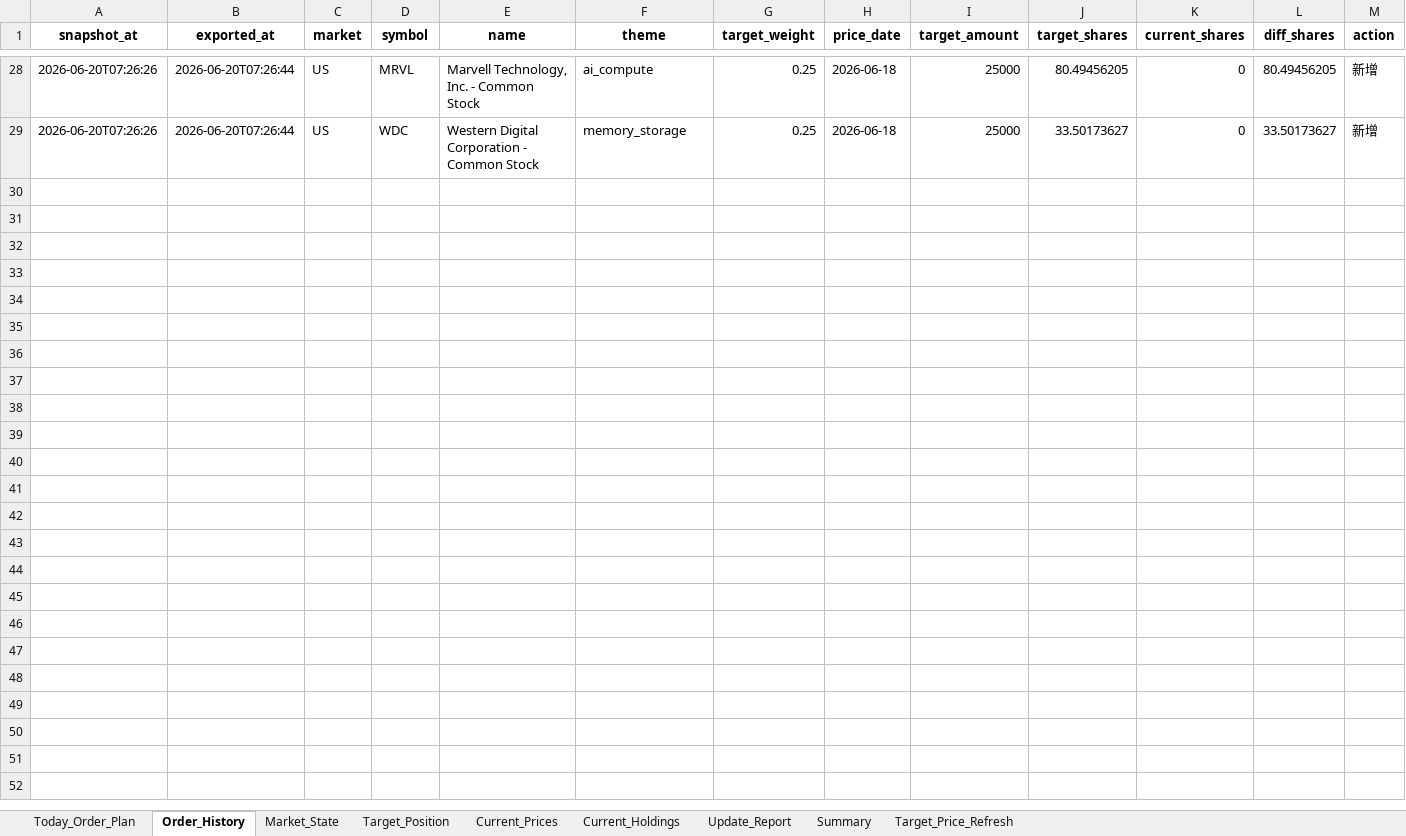
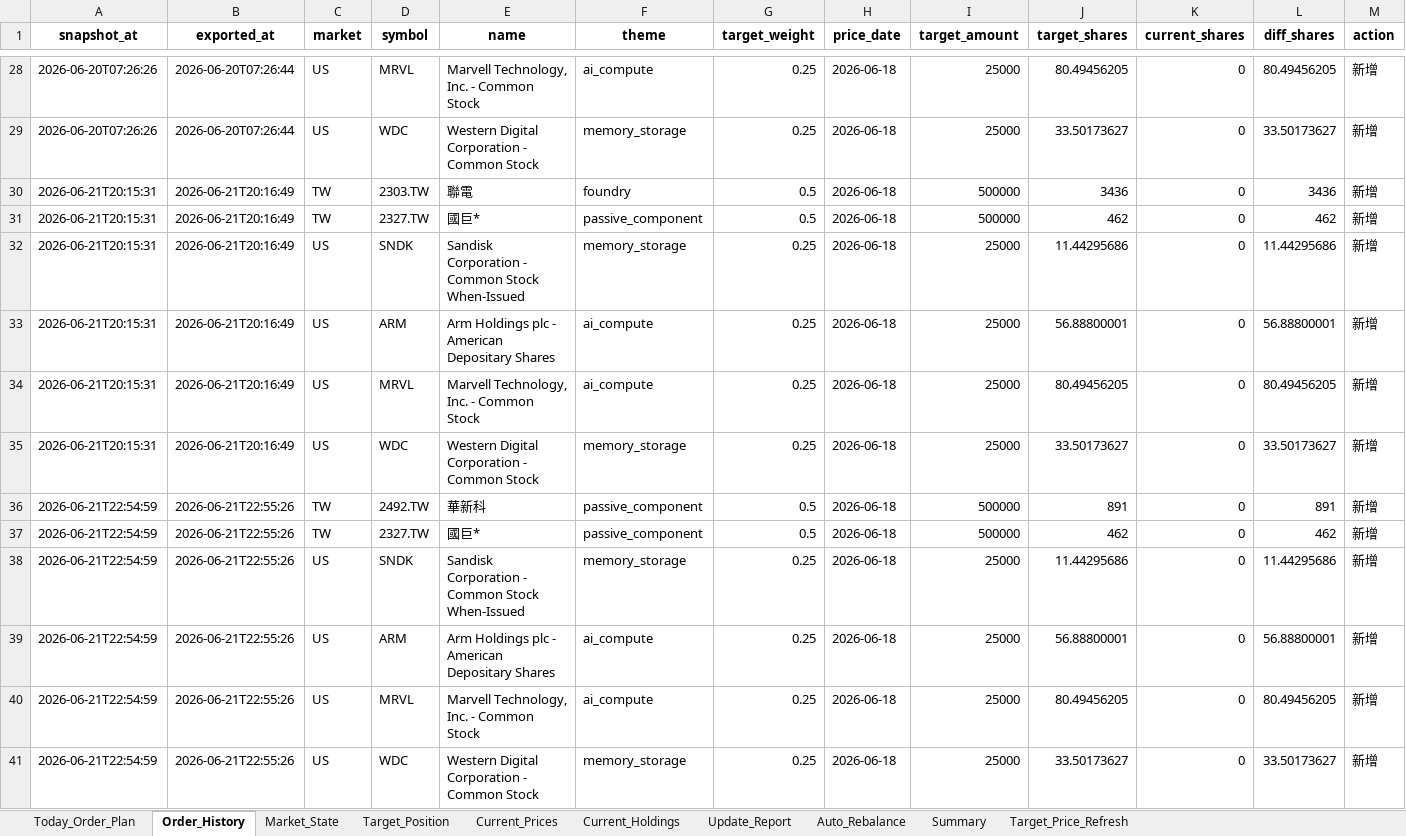
Before and after one commit to pigboy922-dot/tw-us-market-cloud, an Excel workbook: runtime_outputs/DAILY_MARKET_RECORD.xlsx, sheet Order_History, drawn as a sheet; only a part is shown, gaps mark what is left out; values as stored, in another font and other column widths than the file's, no borders; rows hold the shown columns only; the diff names each change by its address in the sheet, - before the commit and + after, or states it on an @@ line.

```diff
--- a/runtime_outputs/DAILY_MARKET_RECORD.xlsx (sheet Order_History)
+++ b/runtime_outputs/DAILY_MARKET_RECORD.xlsx (sheet Order_History)
+sheet tab: Auto_Rebalance
+row 30: 2026-06-21T20:15:31 | 2026-06-21T20:16:49 | TW | 2303.TW | 聯電 | foundry | 0.5 | 2026-06-18 | 500000 | 3436 | 0 | 3436 | 新增
+row 31: 2026-06-21T20:15:31 | 2026-06-21T20:16:49 | TW | 2327.TW | 國巨* | passive_component | 0.5 | 2026-06-18 | 500000 | 462 | 0 | 462 | 新增
+row 32: 2026-06-21T20:15:31 | 2026-06-21T20:16:49 | US | SNDK | Sandisk Corporation - Common Stock When-Issued | memory_storage | 0.25 | 2026-06-18 | 25000 | 11.44295686 | 0 | 11.44295686 | 新增
+row 33: 2026-06-21T20:15:31 | 2026-06-21T20:16:49 | US | ARM | Arm Holdings plc - American Depositary Shares | ai_compute | 0.25 | 2026-06-18 | 25000 | 56.88800001 | 0 | 56.88800001 | 新增
+row 34: 2026-06-21T20:15:31 | 2026-06-21T20:16:49 | US | MRVL | Marvell Technology, Inc. - Common Stock | ai_compute | 0.25 | 2026-06-18 | 25000 | 80.49456205 | 0 | 80.49456205 | 新增
+row 35: 2026-06-21T20:15:31 | 2026-06-21T20:16:49 | US | WDC | Western Digital Corporation - Common Stock | memory_storage | 0.25 | 2026-06-18 | 25000 | 33.50173627 | 0 | 33.50173627 | 新增
+row 36: 2026-06-21T22:54:59 | 2026-06-21T22:55:26 | TW | 2492.TW | 華新科 | passive_component | 0.5 | 2026-06-18 | 500000 | 891 | 0 | 891 | 新增
+row 37: 2026-06-21T22:54:59 | 2026-06-21T22:55:26 | TW | 2327.TW | 國巨* | passive_component | 0.5 | 2026-06-18 | 500000 | 462 | 0 | 462 | 新增
+row 38: 2026-06-21T22:54:59 | 2026-06-21T22:55:26 | US | SNDK | Sandisk Corporation - Common Stock When-Issued | memory_storage | 0.25 | 2026-06-18 | 25000 | 11.44295686 | 0 | 11.44295686 | 新增
+row 39: 2026-06-21T22:54:59 | 2026-06-21T22:55:26 | US | ARM | Arm Holdings plc - American Depositary Shares | ai_compute | 0.25 | 2026-06-18 | 25000 | 56.88800001 | 0 | 56.88800001 | 新增
+row 40: 2026-06-21T22:54:59 | 2026-06-21T22:55:26 | US | MRVL | Marvell Technology, Inc. - Common Stock | ai_compute | 0.25 | 2026-06-18 | 25000 | 80.49456205 | 0 | 80.49456205 | 新增
+row 41: 2026-06-21T22:54:59 | 2026-06-21T22:55:26 | US | WDC | Western Digital Corporation - Common Stock | memory_storage | 0.25 | 2026-06-18 | 25000 | 33.50173627 | 0 | 33.50173627 | 新增
```
Also changed, not shown: sheet Today_Order_Plan, sheet Update_Report, sheet Market_State, sheet Target_Position, sheet Current_Prices, sheet Summary, 1 more sheet, 42 other files.
